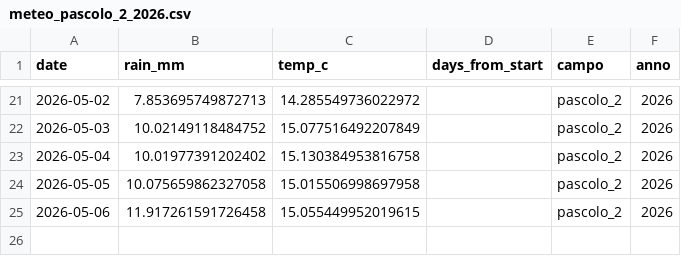
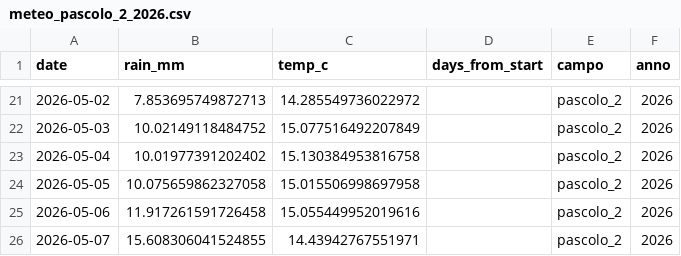
Before and after one commit to tommasobattistini/pascoli-data, a CSV file: meteo/meteo_pascolo_2_2026.csv, drawn as a sheet; only a part is shown, gaps mark what is left out.

```diff
--- a/meteo/meteo_pascolo_2_2026.csv
+++ b/meteo/meteo_pascolo_2_2026.csv
@@ -24,2 +24,3 @@ date,rain_mm,temp_c,days_from_start,campo,anno
 2026-05-05,10.075659862327058,15.015506998697958,,pascolo_2,2026
-2026-05-06,11.917261591726458,15.055449952019615,,pascolo_2,2026
+2026-05-06,11.917261591726458,15.055449952019616,,pascolo_2,2026
+2026-05-07,15.608306041524855,14.43942767551971,,pascolo_2,2026
```
Also changed, not shown: meteo/meteo_bianchi_campo_2026.csv, meteo/meteo_pascolo_1_2026.csv, 14 other files.
